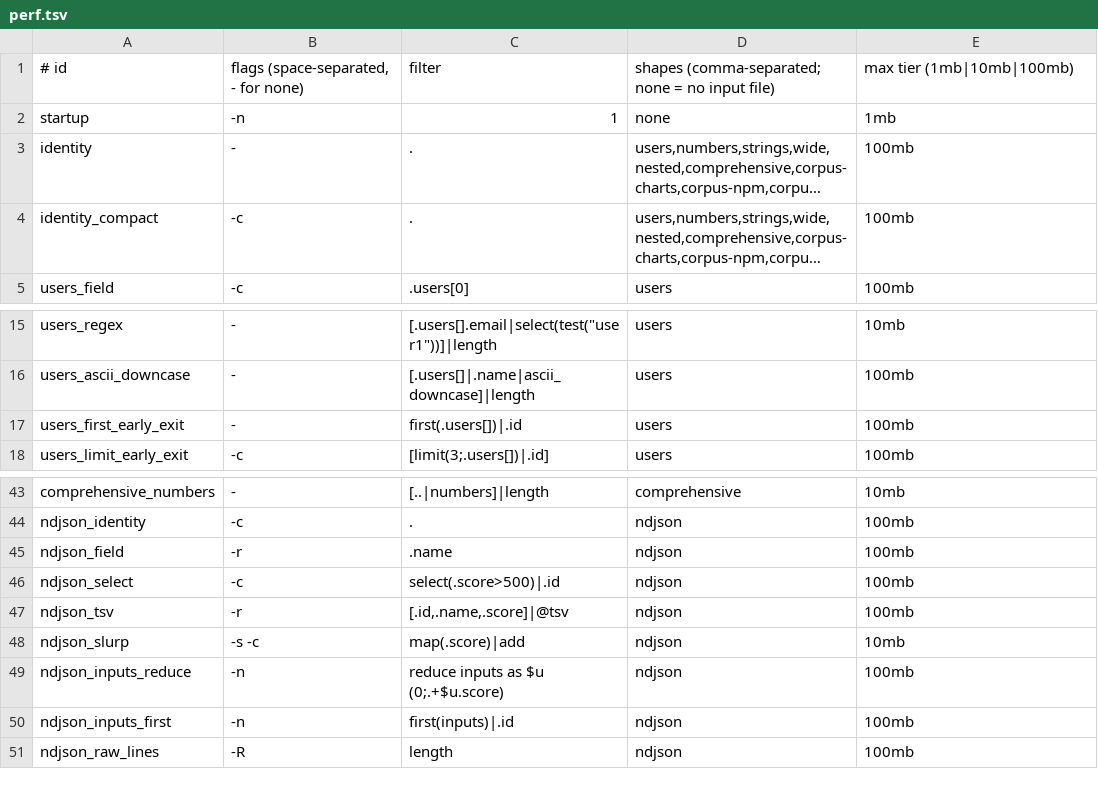
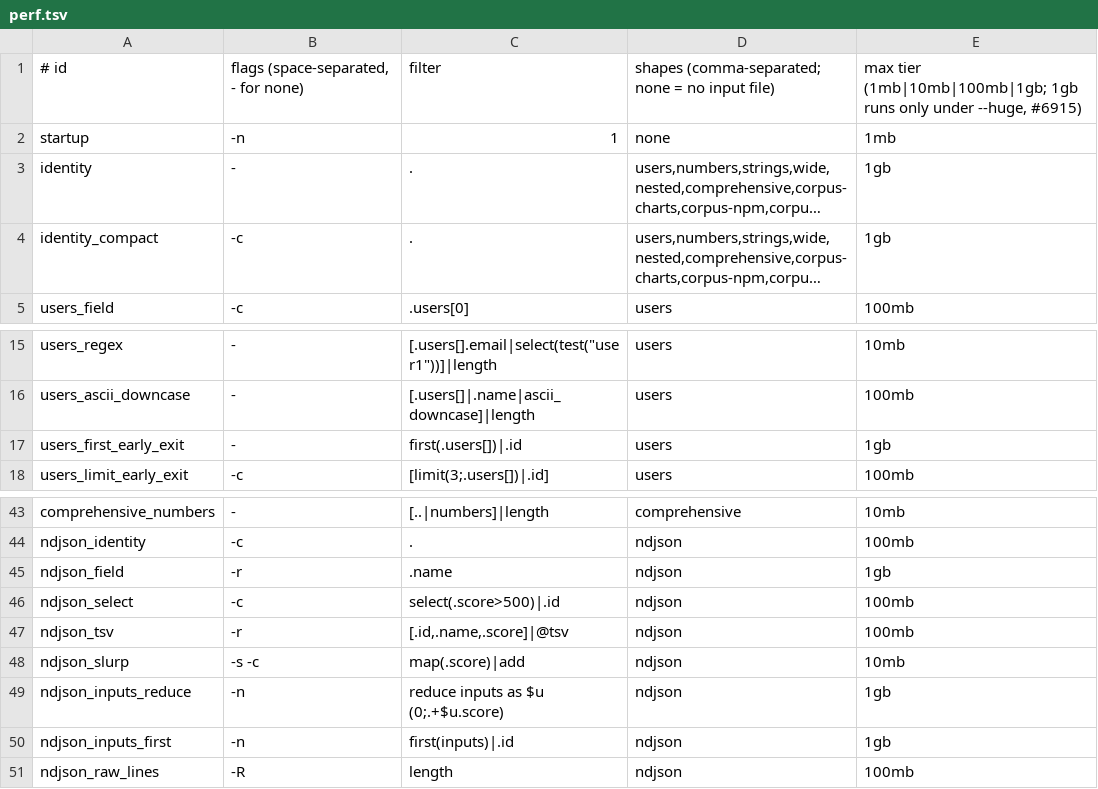
Before and after one commit to rust-works/succinctly, a TSV file: comparison/jq/queries/perf.tsv, drawn as a sheet; only a part is shown, gaps mark what is left out; long unchanged cells end in …; the diff names each change by its address in the sheet, - before the commit and + after, or states it on an @@ line.

Commit message:
feat(compare): add an opt-in 1 GB tier for streaming and early-exit rows (#6915)
`succinctly dev compare jq --full --huge` runs the six perf.tsv rows capped
at 1gb (identity, identity_compact, users_first_early_exit, ndjson_field,
ndjson_inputs_reduce, ndjson_inputs_first) on two sha256-pinned generated
inputs, users-1gb (1,097,976,224 bytes) and ndjson-1gb (1,073,741,867 bytes).
Above 100 MB memory is pass/fail rather than a ratio, which is what the
NDJSON peak-memory growth of #6913 is.

The rows go to a perf_huge array and their own report section, so no
headline geomean or tier column moves, and --quick and a plain --full are
unchanged. A 1 GB row records how each tool ended (exit, the signal that
killed it, a deadline) and its peak memory as a multiple of the input; a
killed or timed-out tool makes the row incomplete instead of aborting the
run, and a refusal stays a correctness row that still lists the exit
statuses. The section sets each row beside the 100 MB row of the same query.

```diff
--- a/comparison/jq/queries/perf.tsv
+++ b/comparison/jq/queries/perf.tsv
-E1: max tier (1mb|10mb|100mb)
+E1: max tier (1mb|10mb|100mb|1gb; 1gb runs only under --huge, #6915)
-E3:E4: 100mb
+E3:E4: 1gb
-E17: 100mb
+E17: 1gb
-E45: 100mb
+E45: 1gb
-E49:E50: 100mb
+E49:E50: 1gb
```
Also changed, not shown: 9 other files.
